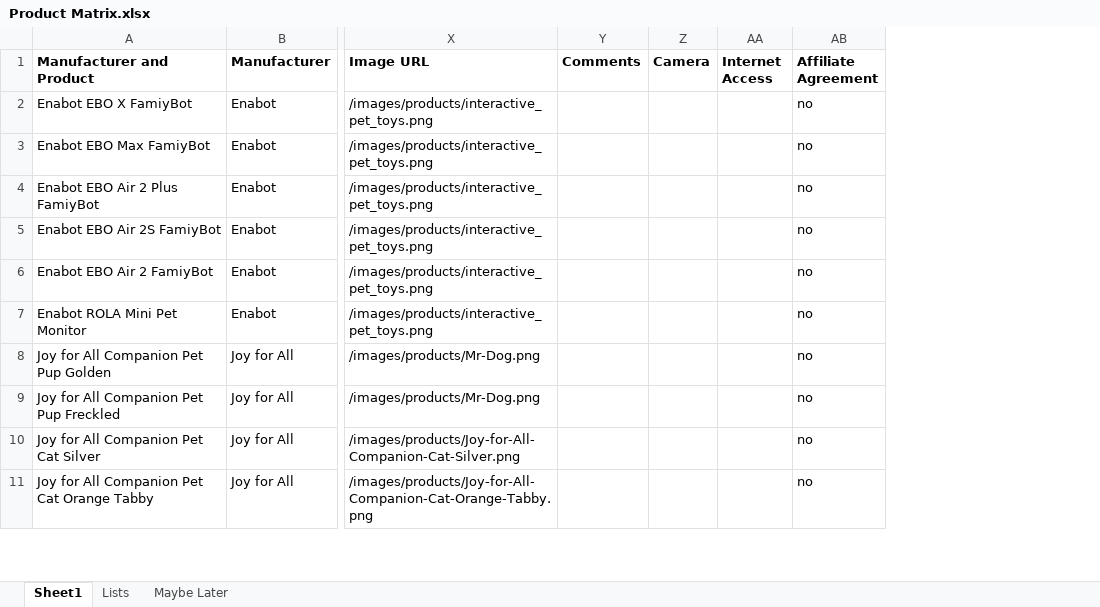
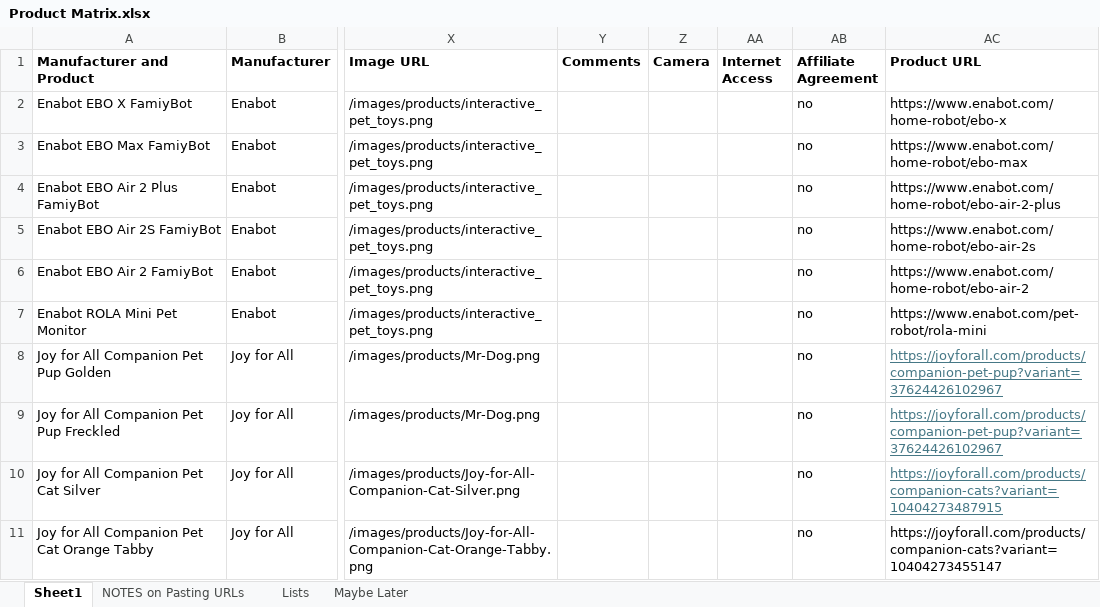
Before and after one commit to timsthomasson-cpu/Interactive-Pet-Marketplace, an Excel workbook: Documentation/Product Matrix.xlsx, sheet Sheet1, drawn as a sheet; only a part is shown, gaps mark what is left out; values as stored, in another font and other column widths than the file's, no borders; charts and pictures not drawn; the diff covers the shown part only; the diff names each change by its address in the sheet, - before the commit and + after, or states it on an @@ line.

Commit message:
Warm golden redesign, product images, layout cleanup

```diff
--- a/Documentation/Product Matrix.xlsx (sheet Sheet1)
+++ b/Documentation/Product Matrix.xlsx (sheet Sheet1)
+sheet tab: NOTES on Pasting URLs
+column AC (Product URL), rows 2-11: https://www.enabot.com/home-robot/ebo-x | https://www.enabot.com/home-robot/ebo-max | https://www.enabot.com/home-robot/ebo-air-2-plus | https://www.enabot.com/home-robot/ebo-air-2s | https://www.enabot.com/home-robot/ebo-air-2 | https://www.enabot.com/pet-robot/rola-mini | https://joyforall.com/products/companion-pet-pup?variant=37624426102967 | https://joyforall.com/products/companion-pet-pup?variant=37624426102967 | https://joyforall.com/products/companion-cats?variant=10404273487915 | https://joyforall.com/products/companion-cats?variant=10404273455147
```
Also changed, not shown: 2 edited cells elsewhere in this sheet, 1 other file.
